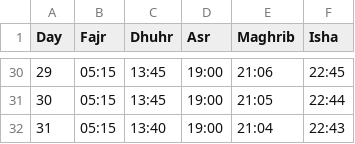
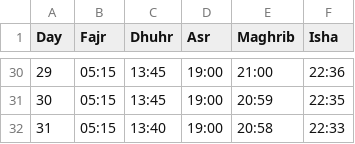
Before and after one commit to MuhammadElsoukkary/PrayerTimesScraper, a CSV file: prayer_times/iqama_times_July.csv, drawn as a sheet; only a part is shown, gaps mark what is left out; the diff covers the shown part only.

```diff
--- a/prayer_times/iqama_times_July.csv
+++ b/prayer_times/iqama_times_July.csv
@@ -30,3 +30,3 @@ Day,Fajr,Dhuhr,Asr,Maghrib,Isha
-29,05:15,13:45,19:00,21:06,22:45
-30,05:15,13:45,19:00,21:05,22:44
-31,05:15,13:40,19:00,21:04,22:43
+29,05:15,13:45,19:00,21:00,22:36
+30,05:15,13:45,19:00,20:59,22:35
+31,05:15,13:40,19:00,20:58,22:33
```
Also changed, not shown: 72 edited cells elsewhere in this file, prayer_times/athan_times_July.csv.
